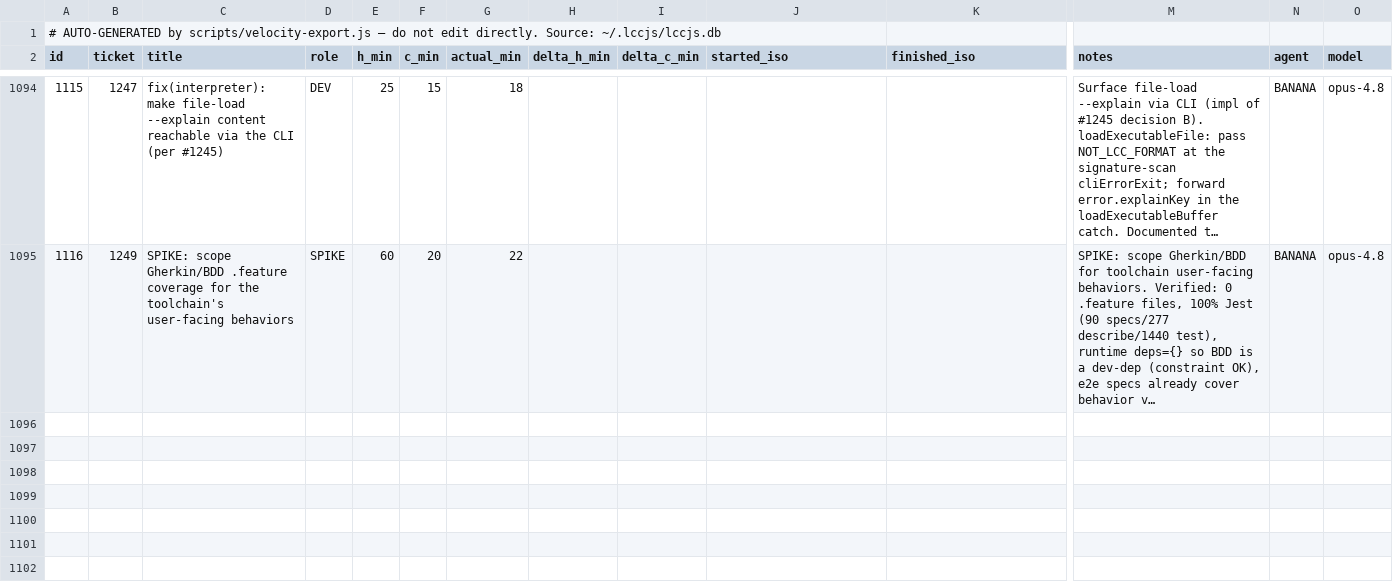
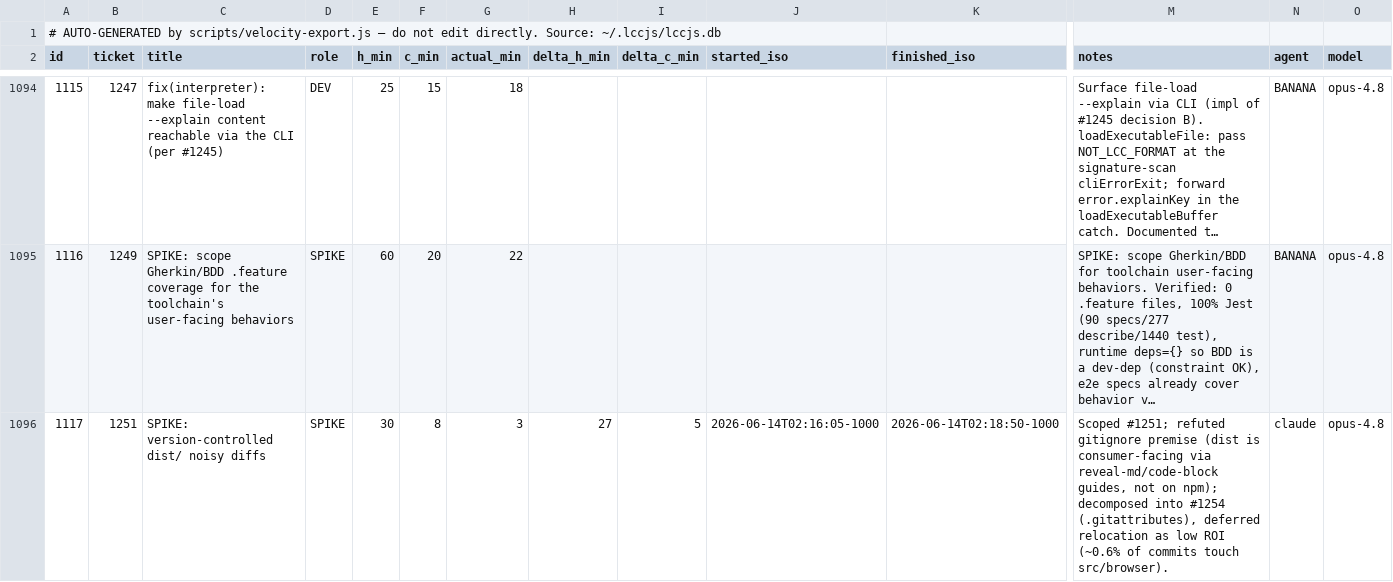
Before and after one commit to avidrucker/lccjs, a CSV file: docs/puzzle-velocity.csv, drawn as a sheet; only a part is shown, gaps mark what is left out; long unchanged cells end in …; rows hold the shown columns only; the diff covers the shown part only; the diff names each change by its address in the sheet, - before the commit and + after, or states it on an @@ line.

```diff
--- a/docs/puzzle-velocity.csv
+++ b/docs/puzzle-velocity.csv
+row 1096: 1117 | 1251 | SPIKE: version-controlled dist/ noisy diffs | SPIKE | 30 | 8 | 3 | 27 | 5 | 2026-06-14T02:16:05-1000 | 2026-06-14T02:18:50-1000 | Scoped #1251; refuted gitignore premise (dist is consumer-facing via reveal-md/code-block guides, not on npm); decomposed into #1254 (.gitattributes), deferred relocation as low ROI (~0.6% of commits touch src/browser). | claude | opus-4.8
```
Also changed, not shown: 2 added rows elsewhere in this file, 1 other file.
